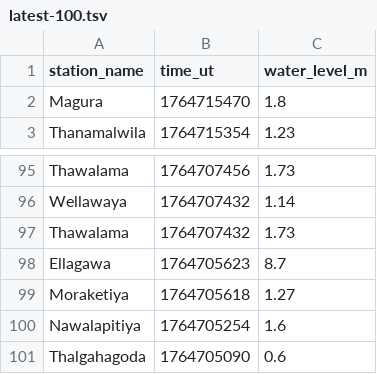
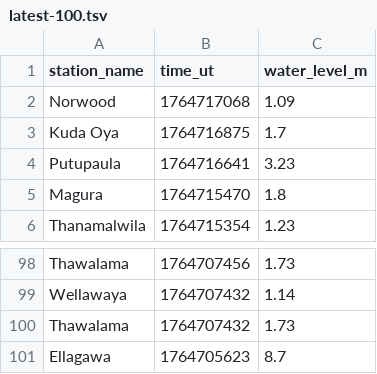
Before and after one commit to nuuuwan/lk_irrigation, a TSV file: data/latest-100.tsv, drawn as a sheet; only a part is shown, gaps mark what is left out.

```diff
--- a/data/latest-100.tsv
+++ b/data/latest-100.tsv
@@ -1,2 +1,5 @@
 station_name	time_ut	water_level_m
+Norwood	1764717068	1.09
+Kuda Oya	1764716875	1.7
+Putupaula	1764716641	3.23
 Magura	1764715470	1.8
@@ -98,4 +101 @@ Thawalama	1764707432	1.73
 Ellagawa	1764705623	8.7
-Moraketiya	1764705618	1.27
-Nawalapitiya	1764705254	1.6
-Thalgahagoda	1764705090	0.6
```
Also changed, not shown: data/all.tsv, data/latest-1000.tsv, 11 other files.
